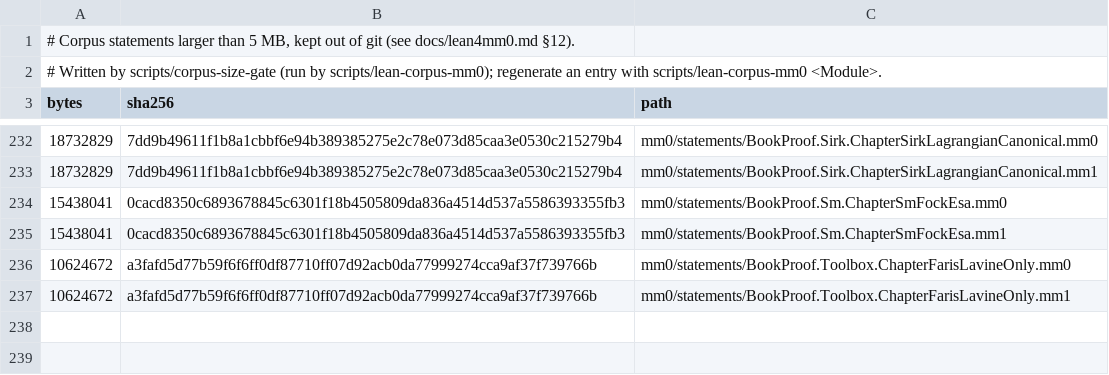
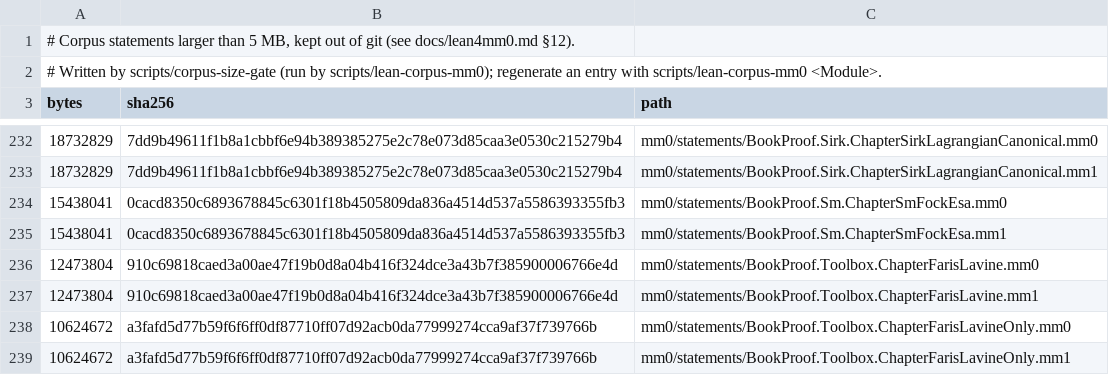
Before and after one commit to leonardopedro/australVM, a TSV file: mm0/statements/LARGE.tsv, drawn as a sheet; only a part is shown, gaps mark what is left out; the diff names each change by its address in the sheet, - before the commit and + after, or states it on an @@ line.

```diff
--- a/mm0/statements/LARGE.tsv
+++ b/mm0/statements/LARGE.tsv
+row 236: 12473804 | 910c69818caed3a00ae47f19b0d8a04b416f324dce3a43b7f385900006766e4d | mm0/statements/BookProof.Toolbox.ChapterFarisLavine.mm0
+row 237: 12473804 | 910c69818caed3a00ae47f19b0d8a04b416f324dce3a43b7f385900006766e4d | mm0/statements/BookProof.Toolbox.ChapterFarisLavine.mm1
```
Also changed, not shown: 44 other files.
